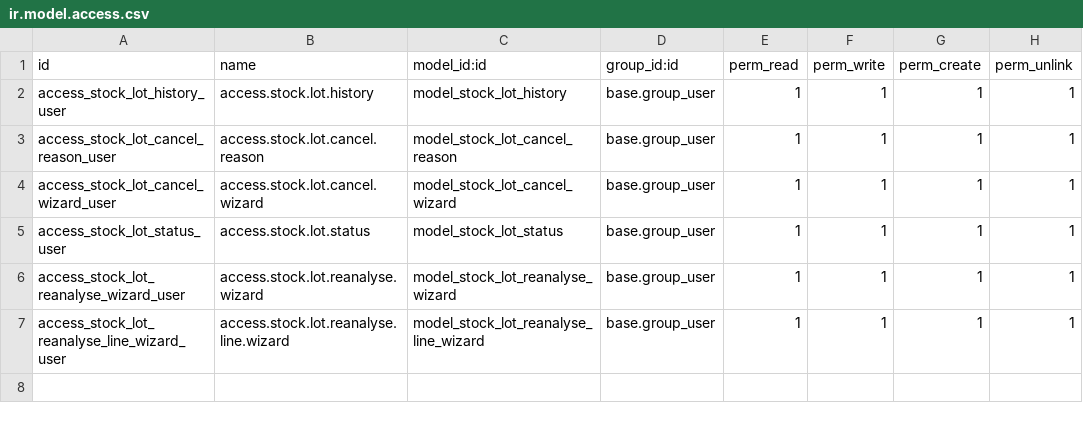
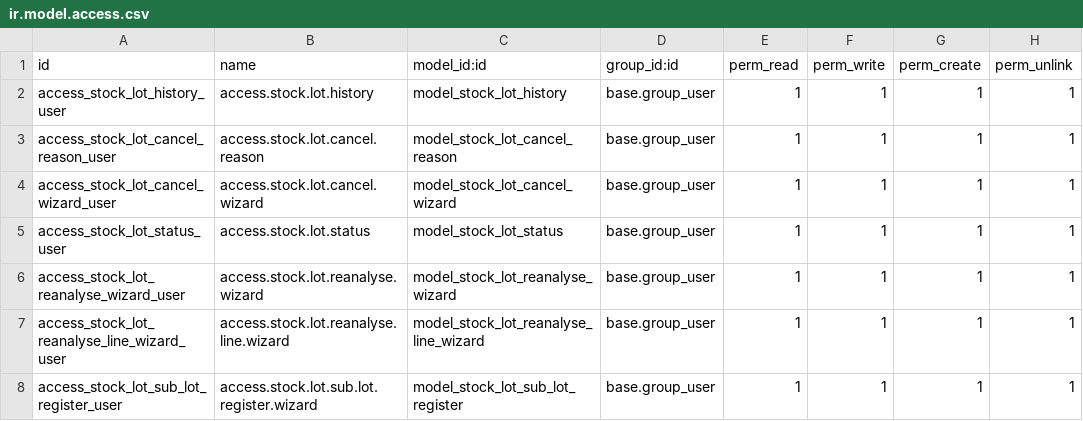
Before and after one commit to tesnymesed/PHARMA, a CSV file: dw_quality_lot_process/security/ir.model.access.csv, drawn as a sheet.

Commit message:
[WIP] dw_quality_lot_process

```diff
--- a/dw_quality_lot_process/security/ir.model.access.csv
+++ b/dw_quality_lot_process/security/ir.model.access.csv
@@ -7 +7,2 @@ access_stock_lot_reanalyse_wizard_user, access.stock.lot.reanalyse.wizard,model_
 access_stock_lot_reanalyse_line_wizard_user, access.stock.lot.reanalyse.line.wizard,model_stock_lot_reanalyse_line_wizard,base.group_user,1,1,1,1
+access_stock_lot_sub_lot_register_user,access.stock.lot.sub.lot.register.wizard,model_stock_lot_sub_lot_register,base.group_user,1,1,1,1
```
Also changed, not shown: 9 other files.
